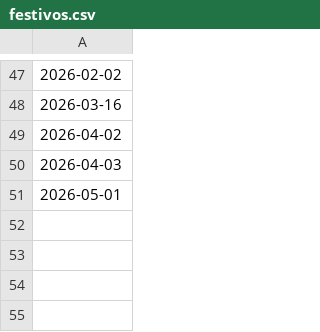
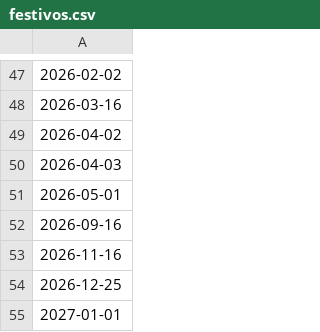
Before and after one commit to JacoboGGLeon/calendar_studio, a CSV file: festivos.csv, drawn as a sheet; only a part is shown, gaps mark what is left out; the diff names each change by its address in the sheet, - before the commit and + after, or states it on an @@ line.

```diff
--- a/festivos.csv
+++ b/festivos.csv
+row 52: 2026-09-16
+row 53: 2026-11-16
+row 54: 2026-12-25
+row 55: 2027-01-01
```
Also changed, not shown: 6 other files.
